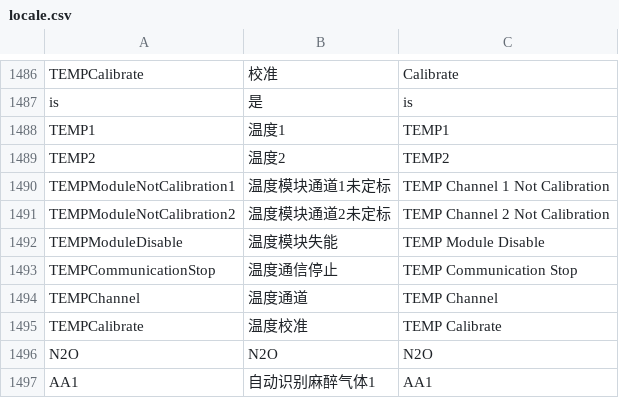
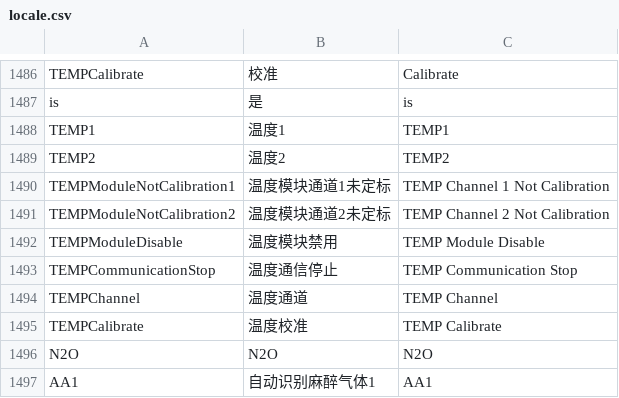
Before and after one commit to 519984307/Appciton, a CSV file: nPM/locale/locale.csv, drawn as a sheet; only a part is shown, gaps mark what is left out.

```diff
--- a/nPM/locale/locale.csv
+++ b/nPM/locale/locale.csv
@@ -1491,3 +1491,3 @@ TEMPModuleNotCalibration1,温度模块通道1未定标,TEMP Channel 1 Not Calibr
 TEMPModuleNotCalibration2,温度模块通道2未定标,TEMP Channel 2 Not Calibration
-TEMPModuleDisable,温度模块失能,TEMP Module Disable
+TEMPModuleDisable,温度模块禁用,TEMP Module Disable
 TEMPCommunicationStop,温度通信停止,TEMP Communication Stop
```
Also changed, not shown: 1 other file.
